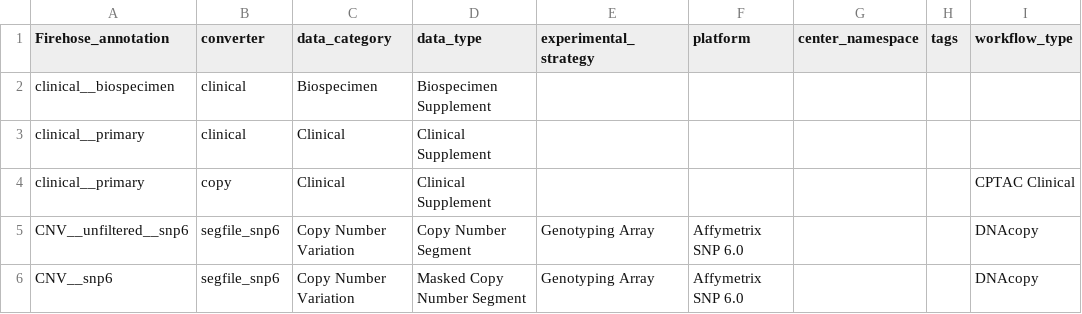
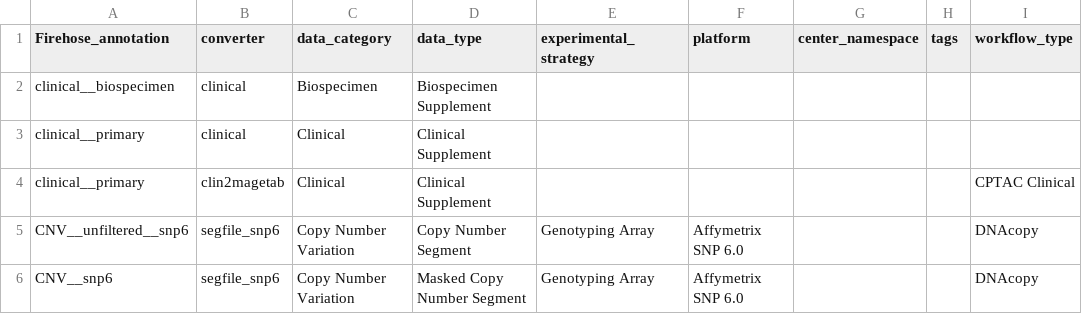
Before and after one commit to broadinstitute/gdctools, a TSV file: gdctools/lib/annotations_table.tsv, drawn as a sheet; only a part is shown.

```diff
--- a/gdctools/lib/annotations_table.tsv
+++ b/gdctools/lib/annotations_table.tsv
@@ -3,3 +3,3 @@ clinical__biospecimen	clinical	Biospecimen	Biospecimen Supplement
 clinical__primary	clinical	Clinical	Clinical Supplement					
-clinical__primary	copy	Clinical	Clinical Supplement					CPTAC Clinical
+clinical__primary	clin2magetab	Clinical	Clinical Supplement					CPTAC Clinical
 CNV__unfiltered__snp6	segfile_snp6	Copy Number Variation	Copy Number Segment	Genotyping Array	Affymetrix SNP 6.0			DNAcopy
```
Also changed, not shown: 1 other file.
